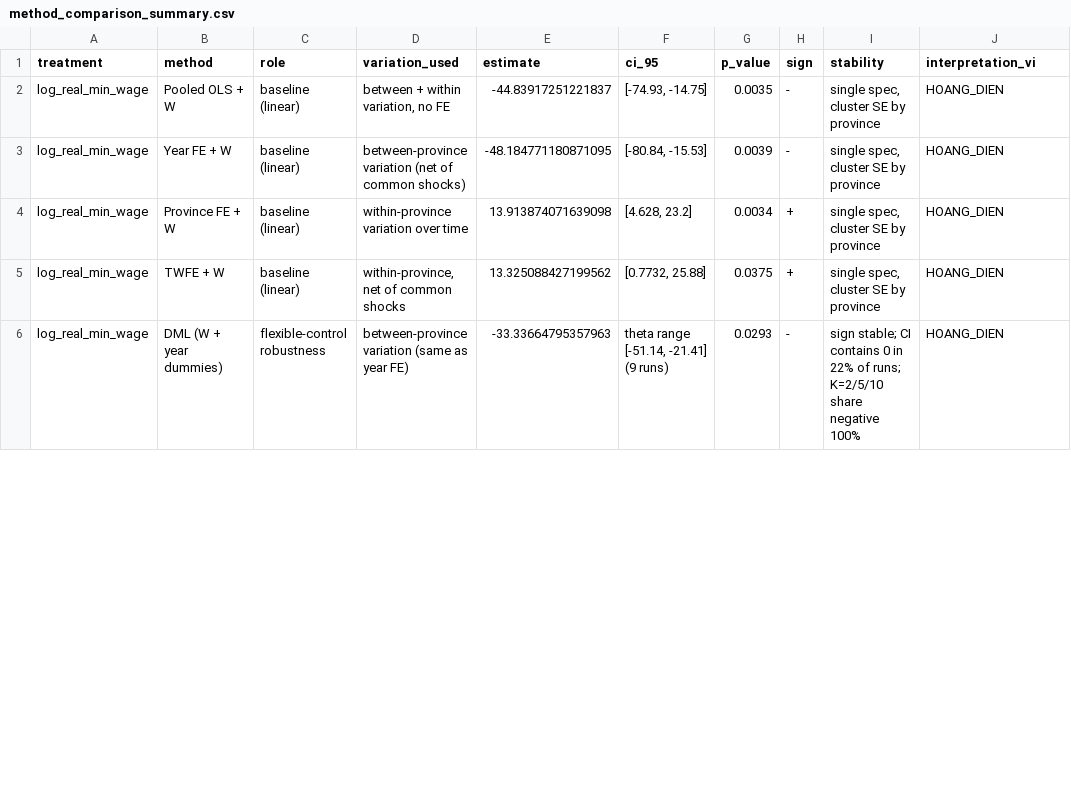
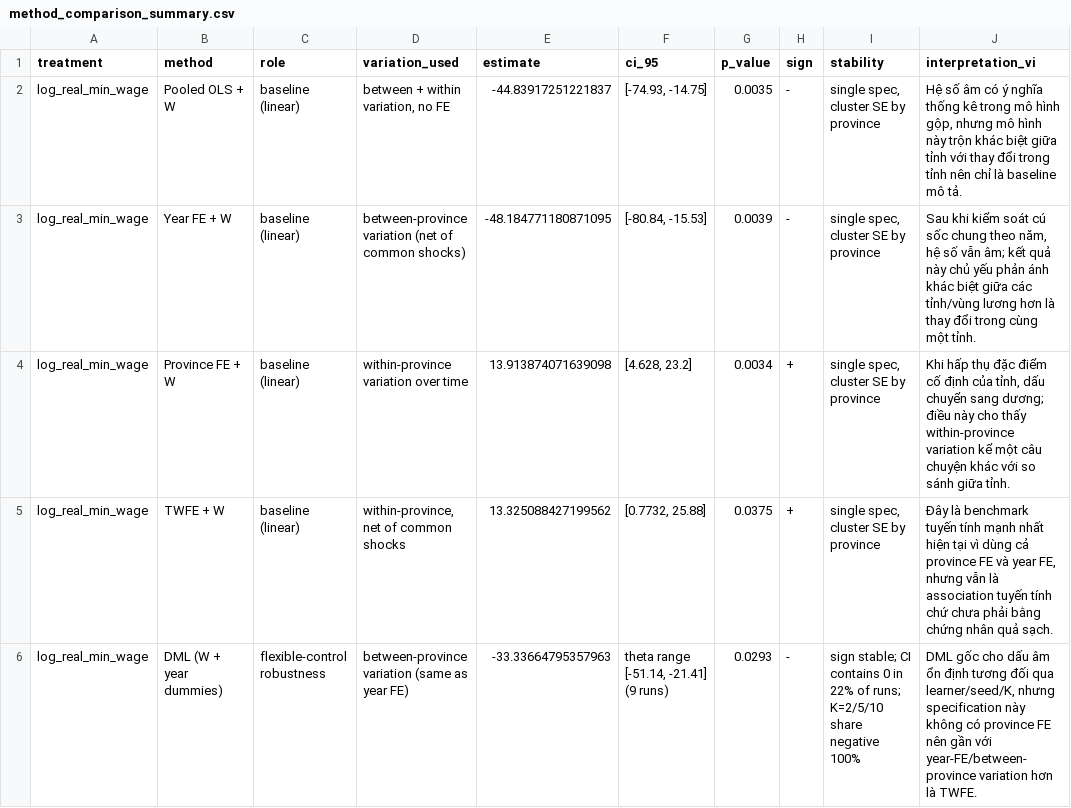
Before and after one commit to minhduc8386/regional_minimum_wage_nckh, a CSV file: reports/tables/method_comparison_summary.csv, drawn as a sheet; only a part is shown; the diff covers the shown part only.

```diff
--- a/reports/tables/method_comparison_summary.csv
+++ b/reports/tables/method_comparison_summary.csv
@@ -1,6 +1,6 @@
 treatment,method,role,variation_used,estimate,ci_95,p_value,sign,stability,interpretation_vi
-log_real_min_wage,Pooled OLS + W,baseline (linear),"between + within variation, no FE",-44.83917251221837,"[-74.93, -14.75]",0.0035,-,"single spec, cluster SE by province",HOANG_DIEN
-log_real_min_wage,Year FE + W,baseline (linear),between-province variation (net of common shocks),-48.184771180871095,"[-80.84, -15.53]",0.0039,-,"single spec, cluster SE by province",HOANG_DIEN
-log_real_min_wage,Province FE + W,baseline (linear),within-province variation over time,13.913874071639098,"[4.628, 23.2]",0.0034,+,"single spec, cluster SE by province",HOANG_DIEN
-log_real_min_wage,TWFE + W,baseline (linear),"within-province, net of common shocks",13.325088427199562,"[0.7732, 25.88]",0.0375,+,"single spec, cluster SE by province",HOANG_DIEN
-log_real_min_wage,DML (W + year dummies),flexible-control robustness,between-province variation (same as year FE),-33.33664795357963,"theta range [-51.14, -21.41] (9 runs)",0.0293,-,sign stable; CI contains 0 in 22% of runs; K=2/5/10 share negative 100%,HOANG_DIEN
+log_real_min_wage,Pooled OLS + W,baseline (linear),"between + within variation, no FE",-44.83917251221837,"[-74.93, -14.75]",0.0035,-,"single spec, cluster SE by province","Hệ số âm có ý nghĩa thống kê trong mô hình gộp, nhưng mô hình này trộn khác biệt giữa tỉnh với thay đổi trong tỉnh nên chỉ là baseline mô tả."
+log_real_min_wage,Year FE + W,baseline (linear),between-province variation (net of common shocks),-48.184771180871095,"[-80.84, -15.53]",0.0039,-,"single spec, cluster SE by province","Sau khi kiểm soát cú sốc chung theo năm, hệ số vẫn âm; kết quả này chủ yếu phản ánh khác biệt giữa các tỉnh/vùng lương hơn là thay đổi trong cùng một tỉnh."
+log_real_min_wage,Province FE + W,baseline (linear),within-province variation over time,13.913874071639098,"[4.628, 23.2]",0.0034,+,"single spec, cluster SE by province","Khi hấp thụ đặc điểm cố định của tỉnh, dấu chuyển sang dương; điều này cho thấy within-province variation kể một câu chuyện khác với so sánh giữa tỉnh."
+log_real_min_wage,TWFE + W,baseline (linear),"within-province, net of common shocks",13.325088427199562,"[0.7732, 25.88]",0.0375,+,"single spec, cluster SE by province","Đây là benchmark tuyến tính mạnh nhất hiện tại vì dùng cả province FE và year FE, nhưng vẫn là association tuyến tính chứ chưa phải bằng chứng nhân quả sạch."
+log_real_min_wage,DML (W + year dummies),flexible-control robustness,between-province variation (same as year FE),-33.33664795357963,"theta range [-51.14, -21.41] (9 runs)",0.0293,-,"sign stable; CI contains 0 in 22% of runs; K=2/5/10 share negative 100%","DML gốc cho dấu âm ổn định tương đối qua learner/seed/K, nhưng specification này không có province FE nên gần với year-FE/between-province variation hơn là TWFE."
```
Also changed, not shown: 14 edited cells elsewhere in this file, reports/tables/dml_convergence_interpretation.csv, 12 other files.
